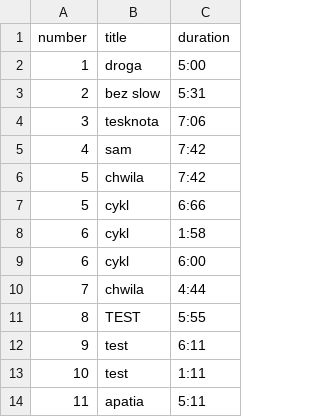
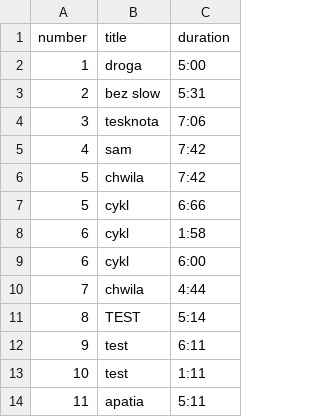
Before and after one commit to lukaszgibas96/setlist-generator, a CSV file: songs.csv, drawn as a sheet.

```diff
--- a/songs.csv
+++ b/songs.csv
@@ -10,3 +10,3 @@ number,title,duration
 7,chwila,4:44
-8,TEST,5:55
+8,TEST,5:14
 9,test,6:11
```
Also changed, not shown: 1 other file.
